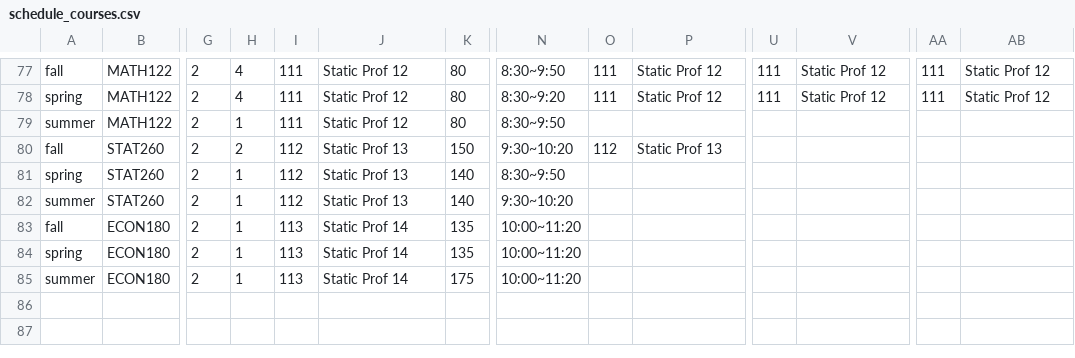
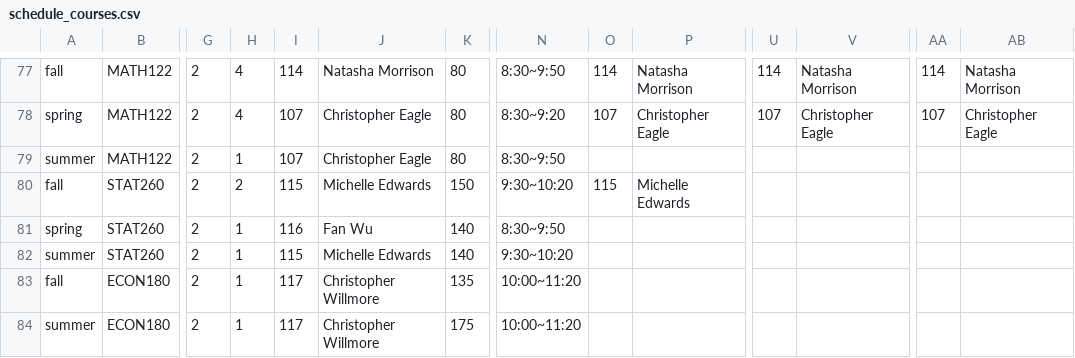
Before and after one commit to seng499-company2/back-end, a CSV file: db_initialization/schedule_courses.csv, drawn as a sheet; only a part is shown, gaps mark what is left out; removed rows and columns are numbered as before the commit, all else as after; rows hold the shown columns only; the diff covers the shown part only; the diff names each change by its address in the sheet, - before the commit and + after, or states it on an @@ line.

Commit message:
Finalized CSV data for both Profs & Courses

```diff
--- a/db_initialization/schedule_courses.csv
+++ b/db_initialization/schedule_courses.csv
-I77: 111
+I77: 114
-J77: Static Prof 12
+J77: Natasha Morrison
-O77: 111
+O77: 114
-P77: Static Prof 12
+P77: Natasha Morrison
-U77: 111
+U77: 114
-V77: Static Prof 12
+V77: Natasha Morrison
-AA77: 111
+AA77: 114
-AB77: Static Prof 12
+AB77: Natasha Morrison
-I78:I79: 111
+I78:I79: 107
-J78:J79: Static Prof 12
+J78:J79: Christopher Eagle
-O78: 111
+O78: 107
-P78: Static Prof 12
+P78: Christopher Eagle
-U78: 111
+U78: 107
-V78: Static Prof 12
+V78: Christopher Eagle
-AA78: 111
+AA78: 107
-AB78: Static Prof 12
+AB78: Christopher Eagle
-I80: 112
+I80: 115
-J80: Static Prof 13
+J80: Michelle Edwards
-O80: 112
+O80: 115
-P80: Static Prof 13
+P80: Michelle Edwards
-I81: 112
+I81: 116
-J81: Static Prof 13
+J81: Fan Wu
-I82: 112
+I82: 115
-J82: Static Prof 13
+J82: Michelle Edwards
-I83: 113
+I83: 117
-J83: Static Prof 14
+J83: Christopher Willmore
-row 84: spring | ECON180 | 2 | 1 | 113 | Static Prof 14 | 135 | 10:00~11:20
-I84: 113
+I84: 117
-J84: Static Prof 14
+J84: Christopher Willmore
```
Also changed, not shown: 108 edited cells elsewhere in this file, 1 other file.
